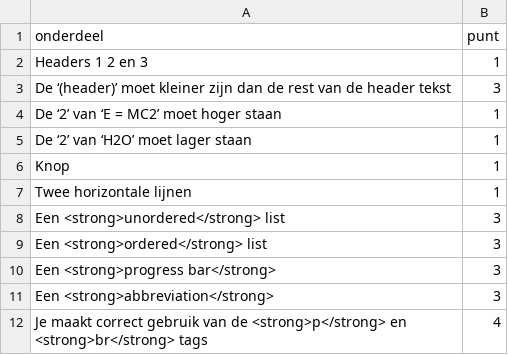
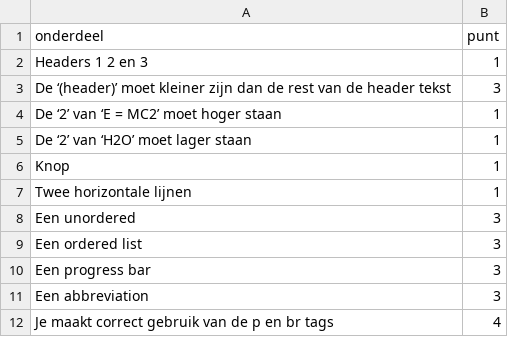
Before and after one commit to HanneMaes/meneermaes, a CSV file: docs/_data/webtechnology/Zoek-zelf-html-tags.csv, drawn as a sheet.

```diff
--- a/docs/_data/webtechnology/Zoek-zelf-html-tags.csv
+++ b/docs/_data/webtechnology/Zoek-zelf-html-tags.csv
@@ -7,6 +7,6 @@ Knop, 1
 Twee horizontale lijnen, 1
-Een <strong>unordered</strong> list, 3
-Een <strong>ordered</strong> list, 3
-Een <strong>progress bar</strong>, 3
-Een <strong>abbreviation</strong>, 3
-Je maakt correct gebruik van de <strong>p</strong> en <strong>br</strong> tags, 4
+Een unordered, 3
+Een ordered list, 3
+Een progress bar, 3
+Een abbreviation, 3
+Je maakt correct gebruik van de p en br tags, 4
```
Also changed, not shown: docs/_data/latex/LaTeX-Paper.csv, docs/_data/webtechnology/Externe-libraries.csv, 15 other files.
